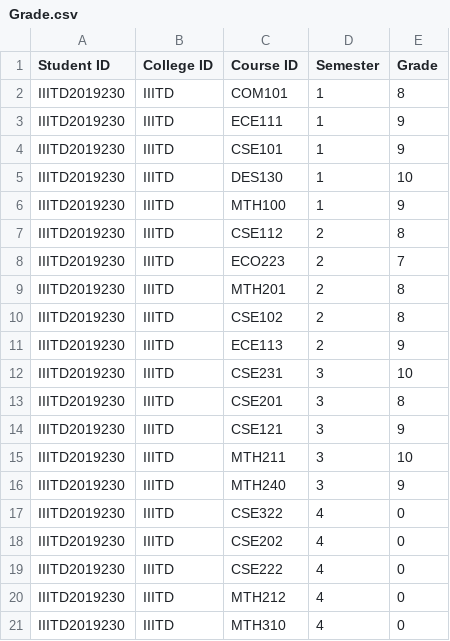
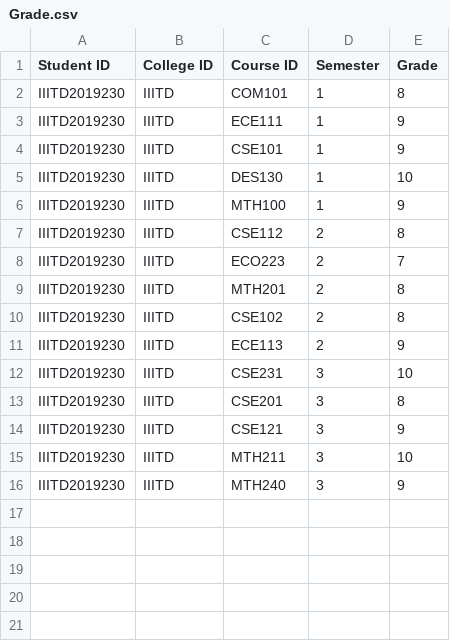
Before and after one commit to akhileshreddyyy/DBMS-GraduateGenie, a CSV file: Csv/Grade.csv, drawn as a sheet; the diff names each change by its address in the sheet, - before the commit and + after, or states it on an @@ line.

Commit message:
More student queries

```diff
--- a/Csv/Grade.csv
+++ b/Csv/Grade.csv
-row 17: IIITD2019230 | IIITD | CSE322 | 4 | 0
-row 18: IIITD2019230 | IIITD | CSE202 | 4 | 0
-row 19: IIITD2019230 | IIITD | CSE222 | 4 | 0
-row 20: IIITD2019230 | IIITD | MTH212 | 4 | 0
-row 21: IIITD2019230 | IIITD | MTH310 | 4 | 0
```
Also changed, not shown: Csv/Administration.csv, 11 other files.
